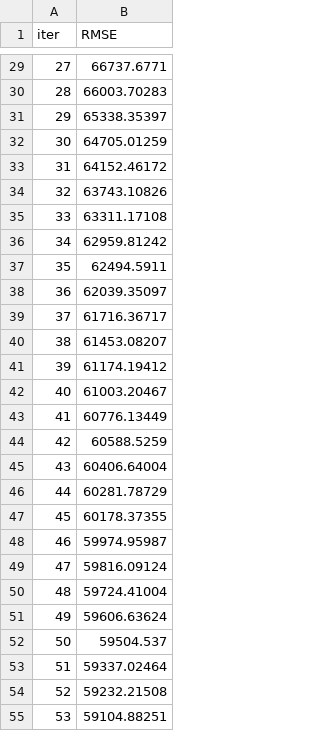
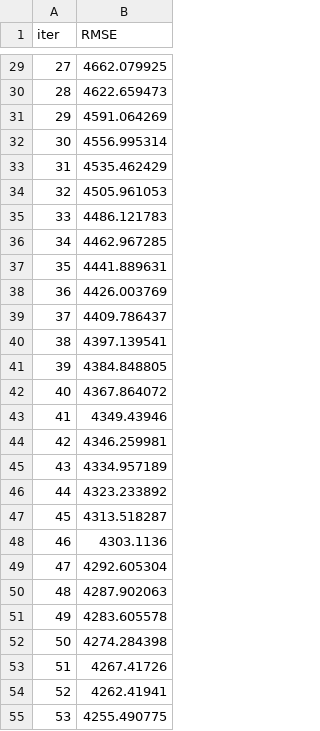
Before and after one commit to marcusmelgaco/ML.API.Learning_Core, a TSV file: catboost_info/learn_error.tsv, drawn as a sheet; only a part is shown, gaps mark what is left out; the diff covers the shown part only.

```diff
--- a/catboost_info/learn_error.tsv
+++ b/catboost_info/learn_error.tsv
@@ -29,27 +29,27 @@ iter	RMSE
-27	66737.6771
-28	66003.70283
-29	65338.35397
-30	64705.01259
-31	64152.46172
-32	63743.10826
-33	63311.17108
-34	62959.81242
-35	62494.5911
-36	62039.35097
-37	61716.36717
-38	61453.08207
-39	61174.19412
-40	61003.20467
-41	60776.13449
-42	60588.5259
-43	60406.64004
-44	60281.78729
-45	60178.37355
-46	59974.95987
-47	59816.09124
-48	59724.41004
-49	59606.63624
-50	59504.537
-51	59337.02464
-52	59232.21508
-53	59104.88251
+27	4662.079925
+28	4622.659473
+29	4591.064269
+30	4556.995314
+31	4535.462429
+32	4505.961053
+33	4486.121783
+34	4462.967285
+35	4441.889631
+36	4426.003769
+37	4409.786437
+38	4397.139541
+39	4384.848805
+40	4367.864072
+41	4349.43946
+42	4346.259981
+43	4334.957189
+44	4323.233892
+45	4313.518287
+46	4303.1136
+47	4292.605304
+48	4287.902063
+49	4283.605578
+50	4274.284398
+51	4267.41726
+52	4262.41941
+53	4255.490775
```
Also changed, not shown: 73 edited cells elsewhere in this file, catboost_info/time_left.tsv, 27 other files.
